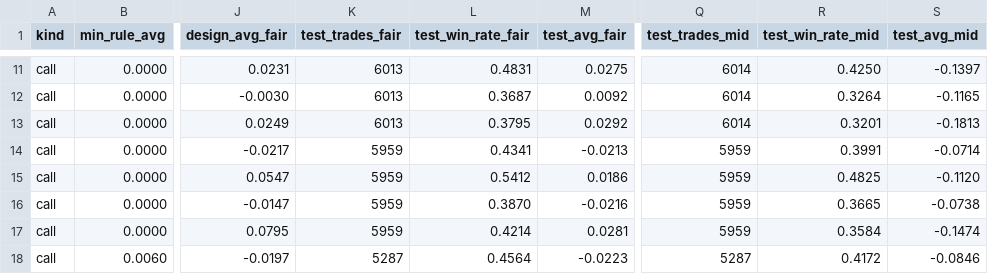
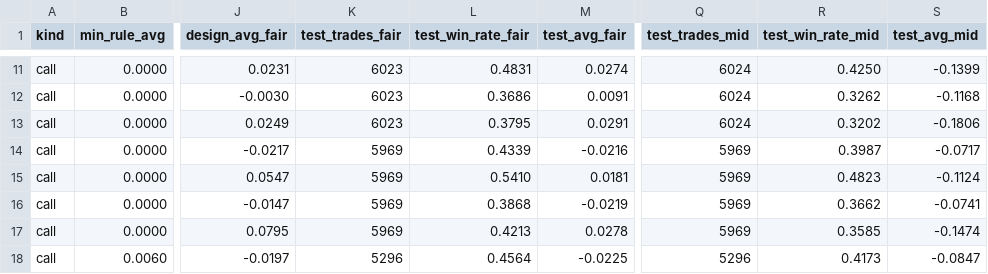
Before and after one commit to koltonandrew62/FinGPT, a CSV file: schwab_trader/results/top5/options_grid.csv, drawn as a sheet; only a part is shown, gaps mark what is left out; the diff covers the shown part only; the diff names each change by its address in the sheet, - before the commit and + after, or states it on an @@ line.

```diff
--- a/schwab_trader/results/top5/options_grid.csv
+++ b/schwab_trader/results/top5/options_grid.csv
-K11:K13 (test_trades_fair): 6013
+K11:K13 (test_trades_fair): 6023
-M11 (test_avg_fair): 0.0275
+M11 (test_avg_fair): 0.0274
-Q11:Q13 (test_trades_mid): 6014
+Q11:Q13 (test_trades_mid): 6024
-S11 (test_avg_mid): -0.1397
+S11 (test_avg_mid): -0.1399
-L12 (test_win_rate_fair): 0.3687
+L12 (test_win_rate_fair): 0.3686
-M12 (test_avg_fair): 0.0092
+M12 (test_avg_fair): 0.0091
-R12 (test_win_rate_mid): 0.3264
+R12 (test_win_rate_mid): 0.3262
-S12 (test_avg_mid): -0.1165
+S12 (test_avg_mid): -0.1168
-M13 (test_avg_fair): 0.0292
+M13 (test_avg_fair): 0.0291
-R13 (test_win_rate_mid): 0.3201
+R13 (test_win_rate_mid): 0.3202
-S13 (test_avg_mid): -0.1813
+S13 (test_avg_mid): -0.1806
-K14:K17 (test_trades_fair): 5959
+K14:K17 (test_trades_fair): 5969
-L14 (test_win_rate_fair): 0.4341
+L14 (test_win_rate_fair): 0.4339
-M14 (test_avg_fair): -0.0213
+M14 (test_avg_fair): -0.0216
-Q14:Q17 (test_trades_mid): 5959
+Q14:Q17 (test_trades_mid): 5969
-R14 (test_win_rate_mid): 0.3991
+R14 (test_win_rate_mid): 0.3987
-S14 (test_avg_mid): -0.0714
+S14 (test_avg_mid): -0.0717
-L15 (test_win_rate_fair): 0.5412
+L15 (test_win_rate_fair): 0.5410
-M15 (test_avg_fair): 0.0186
+M15 (test_avg_fair): 0.0181
-R15 (test_win_rate_mid): 0.4825
+R15 (test_win_rate_mid): 0.4823
-S15 (test_avg_mid): -0.1120
+S15 (test_avg_mid): -0.1124
-L16 (test_win_rate_fair): 0.3870
+L16 (test_win_rate_fair): 0.3868
-M16 (test_avg_fair): -0.0216
+M16 (test_avg_fair): -0.0219
-R16 (test_win_rate_mid): 0.3665
+R16 (test_win_rate_mid): 0.3662
-S16 (test_avg_mid): -0.0738
+S16 (test_avg_mid): -0.0741
-L17 (test_win_rate_fair): 0.4214
+L17 (test_win_rate_fair): 0.4213
-M17 (test_avg_fair): 0.0281
+M17 (test_avg_fair): 0.0278
-R17 (test_win_rate_mid): 0.3584
+R17 (test_win_rate_mid): 0.3585
-K18 (test_trades_fair): 5287
+K18 (test_trades_fair): 5296
-M18 (test_avg_fair): -0.0223
+M18 (test_avg_fair): -0.0225
-Q18 (test_trades_mid): 5287
+Q18 (test_trades_mid): 5296
-R18 (test_win_rate_mid): 0.4172
+R18 (test_win_rate_mid): 0.4173
-S18 (test_avg_mid): -0.0846
+S18 (test_avg_mid): -0.0847
```
Also changed, not shown: 126 edited cells elsewhere in this file, schwab_trader/results/journal/recommendations.csv, schwab_trader/results/top5/combined_test_equity.csv, 12 other files.
